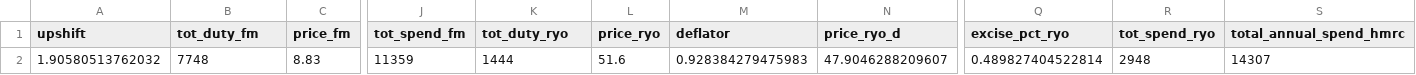
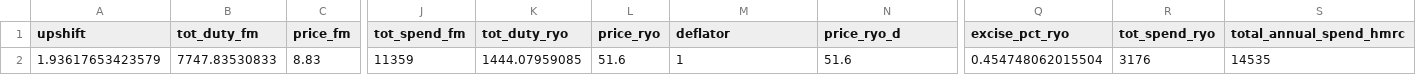
Before and after one commit to STAPM/smoke-free-dividend, a CSV file: output/upshift_calcs_3.csv, drawn as a sheet; only a part is shown, gaps mark what is left out; the diff names each change by its address in the sheet, - before the commit and + after, or states it on an @@ line.

Commit message:
update calculation of upshift parameters

```diff
--- a/output/upshift_calcs_3.csv
+++ b/output/upshift_calcs_3.csv
-A2 (upshift): 1.90580513762032
+A2 (upshift): 1.93617653423579
-B2 (tot_duty_fm): 7748
+B2 (tot_duty_fm): 7747.83530833
-K2 (tot_duty_ryo): 1444
+K2 (tot_duty_ryo): 1444.07959085
-M2 (deflator): 0.928384279475983
+M2 (deflator): 1
-N2 (price_ryo_d): 47.9046288209607
+N2 (price_ryo_d): 51.6
-Q2 (excise_pct_ryo): 0.489827404522814
+Q2 (excise_pct_ryo): 0.454748062015504
-R2 (tot_spend_ryo): 2948
+R2 (tot_spend_ryo): 3176
-S2 (total_annual_spend_hmrc): 14307
+S2 (total_annual_spend_hmrc): 14535
```
Also changed, not shown: output/upshift_calcs_4.csv, output/upshift_calcs_5.csv, 1 other file.
